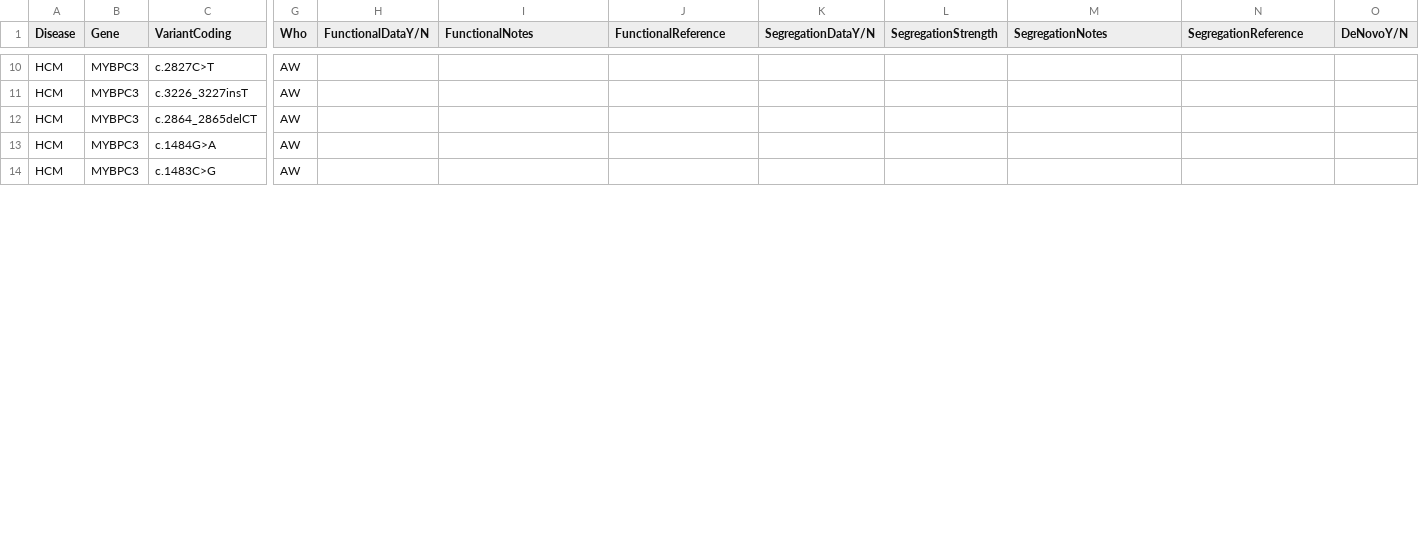
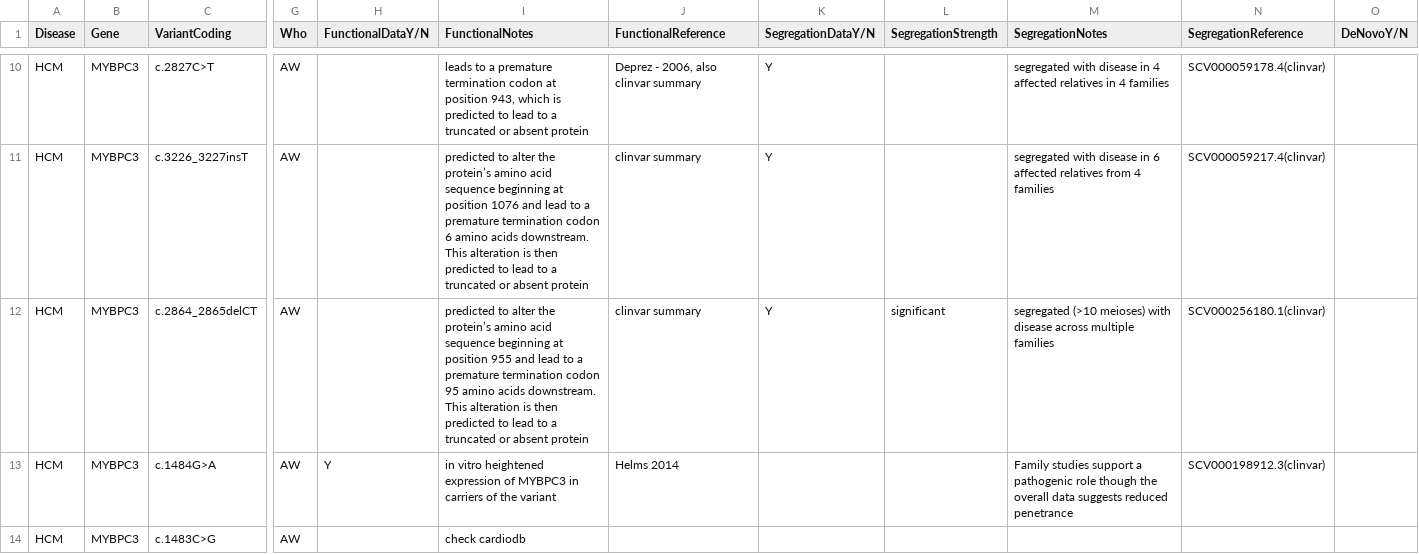
Before and after one commit to ImperialCardioGenetics/CardioClassifierManuscript, a TSV file: VariantCuration.tsv, drawn as a sheet; only a part is shown, gaps mark what is left out; the diff covers the shown part only; the diff names each change by its address in the sheet, - before the commit and + after, or states it on an @@ line.

```diff
--- a/VariantCuration.tsv
+++ b/VariantCuration.tsv
-I10 (FunctionalNotes): (empty)
+I10 (FunctionalNotes): leads to a premature termination codon at position 943, which is predicted to lead to a truncated or absent protein
-J10 (FunctionalReference): (empty)
+J10 (FunctionalReference): Deprez - 2006, also clinvar summary
-K10:K12 (SegregationDataY/N): (empty)
+K10:K12 (SegregationDataY/N): Y
-M10 (SegregationNotes): (empty)
+M10 (SegregationNotes): segregated with disease in 4 affected relatives in 4 families
-N10 (SegregationReference): (empty)
+N10 (SegregationReference): SCV000059178.4(clinvar)
-I11 (FunctionalNotes): (empty)
+I11 (FunctionalNotes): predicted to alter the protein’s amino acid sequence beginning at position 1076 and lead to a premature termination codon 6 amino acids downstream. This alteration is then predicted to lead to a truncated or absent protein
-J11:J12 (FunctionalReference): (empty)
+J11:J12 (FunctionalReference): clinvar summary
-M11 (SegregationNotes): (empty)
+M11 (SegregationNotes): segregated with disease in 6 affected relatives from 4 families
-N11 (SegregationReference): (empty)
+N11 (SegregationReference): SCV000059217.4(clinvar)
-I12 (FunctionalNotes): (empty)
+I12 (FunctionalNotes): predicted to alter the protein’s amino acid sequence beginning at position 955 and lead to a premature termination codon 95 amino acids downstream. This alteration is then predicted to lead to a truncated or absent protein
-L12 (SegregationStrength): (empty)
+L12 (SegregationStrength): significant
-M12 (SegregationNotes): (empty)
+M12 (SegregationNotes): segregated (>10 meioses) with disease across multiple families
-N12 (SegregationReference): (empty)
+N12 (SegregationReference): SCV000256180.1(clinvar)
-H13 (FunctionalDataY/N): (empty)
+H13 (FunctionalDataY/N): Y
-I13 (FunctionalNotes): (empty)
+I13 (FunctionalNotes): in vitro heightened expression of MYBPC3 in carriers of the variant
-J13 (FunctionalReference): (empty)
+J13 (FunctionalReference): Helms 2014
-M13 (SegregationNotes): (empty)
+M13 (SegregationNotes): Family studies support a pathogenic role though the overall data suggests reduced penetrance
-N13 (SegregationReference): (empty)
+N13 (SegregationReference): SCV000198912.3(clinvar)
-I14 (FunctionalNotes): (empty)
+I14 (FunctionalNotes): check cardiodb
```
Also changed, not shown: 47 edited cells elsewhere in this file.
